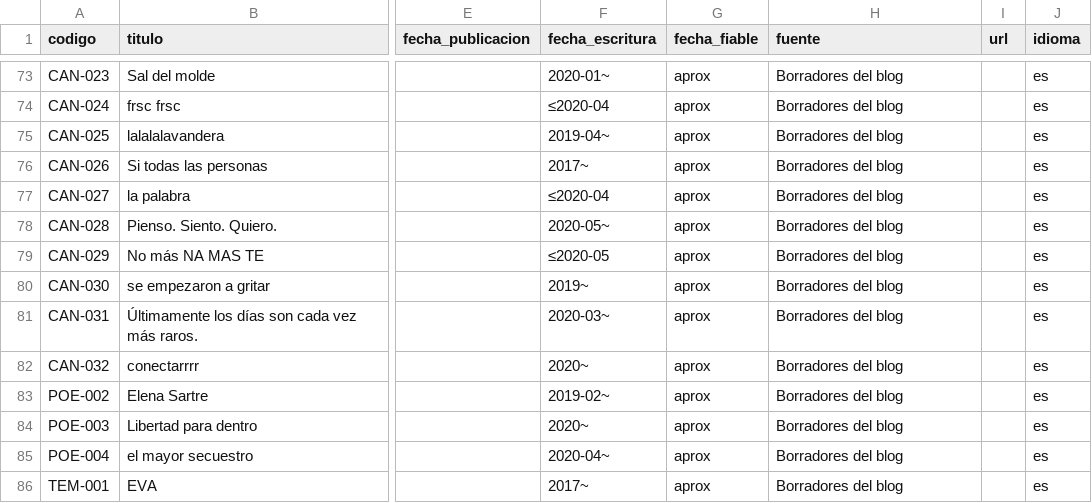
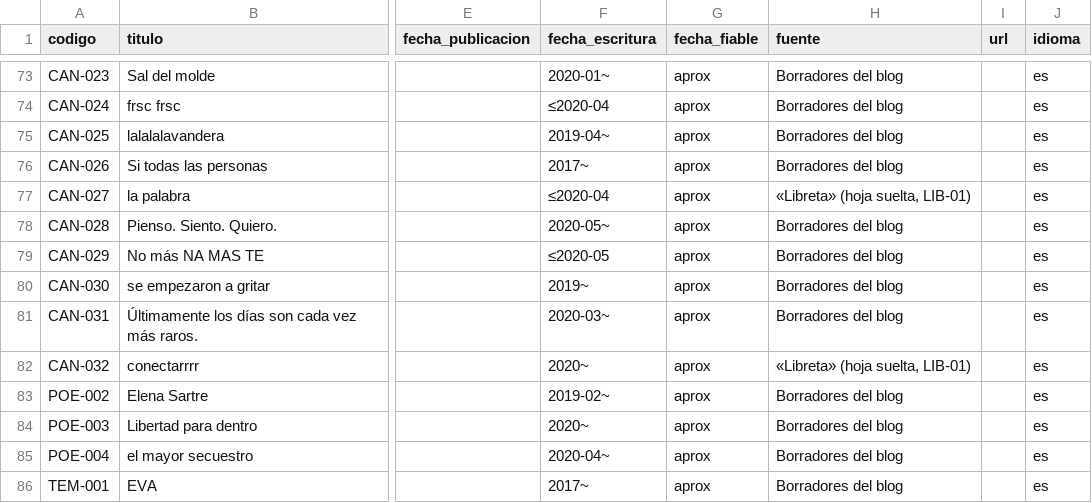
Before and after one commit to transcendingvictor/transcendingvictor.github.io, a CSV file: obra-completa/datos/catalogo.csv, drawn as a sheet; only a part is shown, gaps mark what is left out; the diff covers the shown part only; the diff names each change by its address in the sheet, - before the commit and + after, or states it on an @@ line.

```diff
--- a/obra-completa/datos/catalogo.csv
+++ b/obra-completa/datos/catalogo.csv
-H77 (fuente): Borradores del blog
+H77 (fuente): «Libreta» (hoja suelta, LIB-01)
-H82 (fuente): Borradores del blog
+H82 (fuente): «Libreta» (hoja suelta, LIB-01)
```
Also changed, not shown: 1 added row and 1 edited cell elsewhere in this file, 10 other files.
